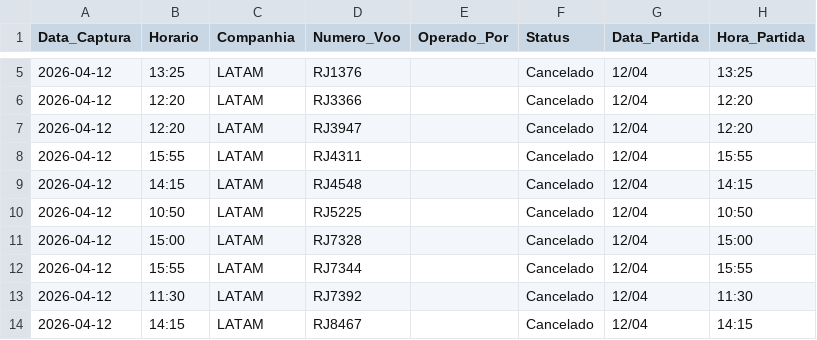
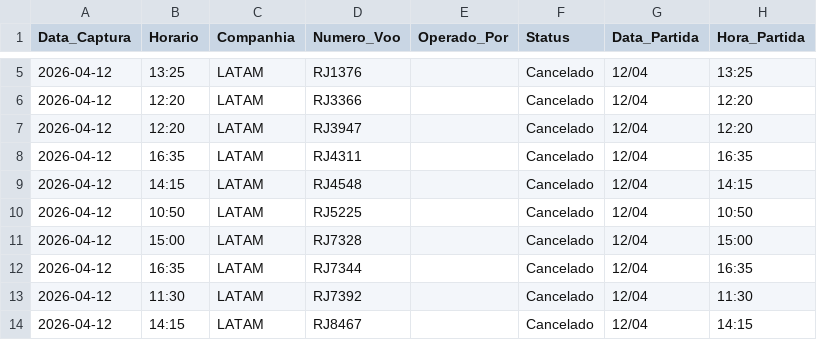
Before and after one commit to jonechelon/gru-flight-reliability-monitor, a CSV file: voos_atrasados_gru.csv, drawn as a sheet; only a part is shown, gaps mark what is left out.

Commit message:
report: update operational metrics [skip ci]

```diff
--- a/voos_atrasados_gru.csv
+++ b/voos_atrasados_gru.csv
@@ -7,3 +7,3 @@ Data_Captura,Horario,Companhia,Numero_Voo,Operado_Por,Status,Data_Partida,Hora_P
 2026-04-12,12:20,LATAM,RJ3947,,Cancelado,12/04,12:20
-2026-04-12,15:55,LATAM,RJ4311,,Cancelado,12/04,15:55
+2026-04-12,16:35,LATAM,RJ4311,,Cancelado,12/04,16:35
 2026-04-12,14:15,LATAM,RJ4548,,Cancelado,12/04,14:15
@@ -11,3 +11,3 @@ Data_Captura,Horario,Companhia,Numero_Voo,Operado_Por,Status,Data_Partida,Hora_P
 2026-04-12,15:00,LATAM,RJ7328,,Cancelado,12/04,15:00
-2026-04-12,15:55,LATAM,RJ7344,,Cancelado,12/04,15:55
+2026-04-12,16:35,LATAM,RJ7344,,Cancelado,12/04,16:35
 2026-04-12,11:30,LATAM,RJ7392,,Cancelado,12/04,11:30
```
